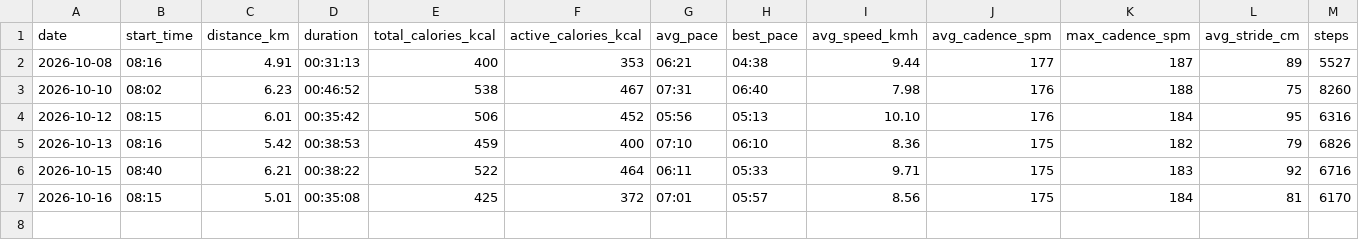
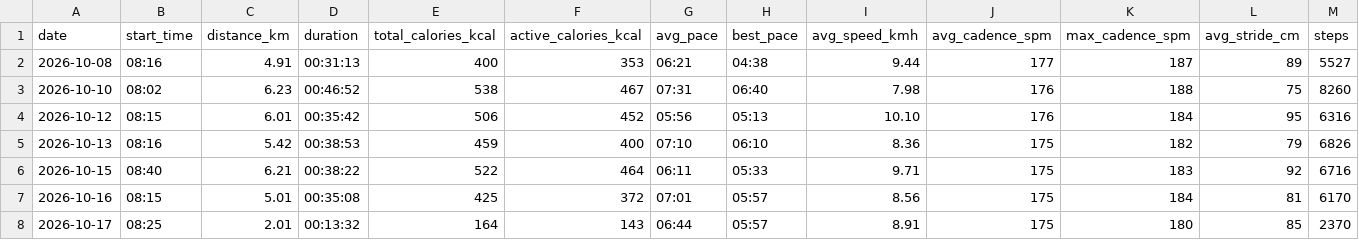
Before and after one commit to siqiguo/stanley-health, a CSV file: data/runs.csv, drawn as a sheet; only a part is shown; rows hold the shown columns only; the diff names each change by its address in the sheet, - before the commit and + after, or states it on an @@ line.

Commit message:
Record October 17 recovery run

```diff
--- a/data/runs.csv
+++ b/data/runs.csv
+row 8: 2026-10-17 | 08:25 | 2.01 | 00:13:32 | 164 | 143 | 06:44 | 05:57 | 8.91 | 175 | 180 | 85 | 2370
```
Also changed, not shown: 1 other file.
